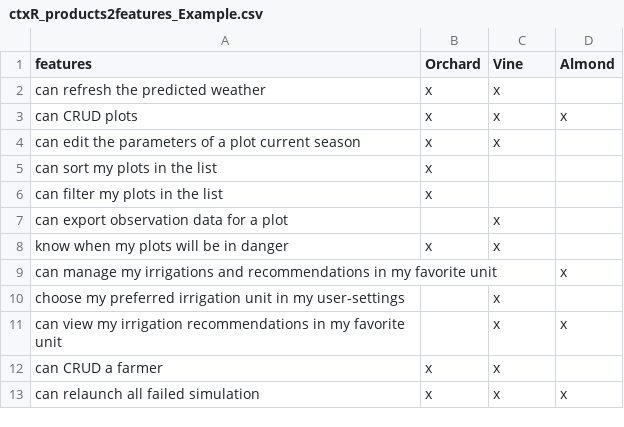
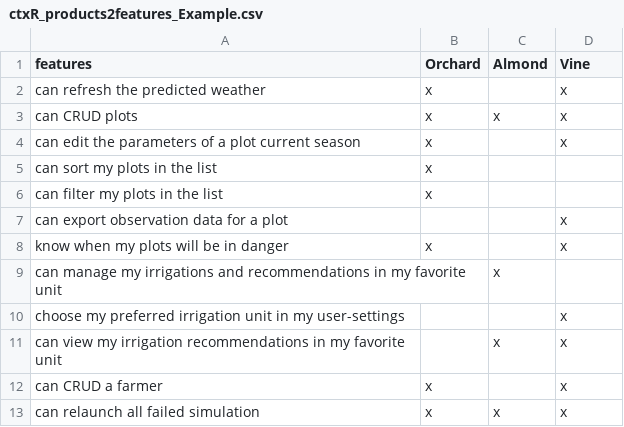
Before and after one commit to Hyrlos/CoNoConcepts_ThomasGEORGES_LIRMM, a CSV file: CSVs/ctxR_products2features_Example.csv, drawn as a sheet.

```diff
--- a/CSVs/ctxR_products2features_Example.csv
+++ b/CSVs/ctxR_products2features_Example.csv
@@ -1,13 +1,13 @@
-features,Orchard,Vine,Almond
-can refresh the predicted weather,x,x,
+features,Orchard,Almond,Vine
+can refresh the predicted weather,x,,x
 can CRUD plots,x,x,x
-can edit the parameters of a plot current season ,x,x,
+can edit the parameters of a plot current season ,x,,x
 can sort my plots in the list,x,,
 can filter my plots in the list,x,,
-can export observation data for a plot,,x,
-know when my plots will be in danger,x,x,
-can manage my irrigations and recommendations in my favorite unit,,,x
-choose my preferred irrigation unit in my user-settings,,x,
+can export observation data for a plot,,,x
+know when my plots will be in danger,x,,x
+can manage my irrigations and recommendations in my favorite unit,,x,
+choose my preferred irrigation unit in my user-settings,,,x
 can view my irrigation recommendations in my favorite unit,,x,x
-can CRUD a farmer,x,x,
+can CRUD a farmer,x,,x
 can relaunch all failed simulation,x,x,x
```
Also changed, not shown: CSVs/ctxF_changes_Example.csv, CSVs/ctxR_changes2diffs_Example.csv, 9 other files.
